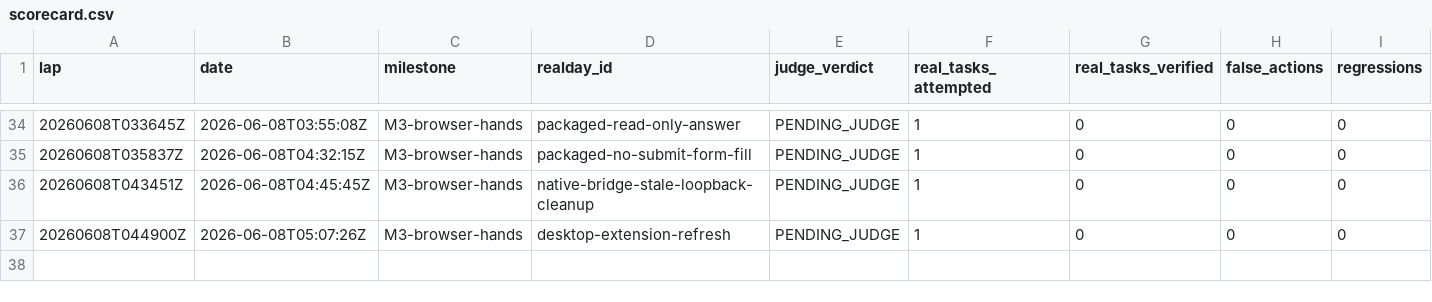
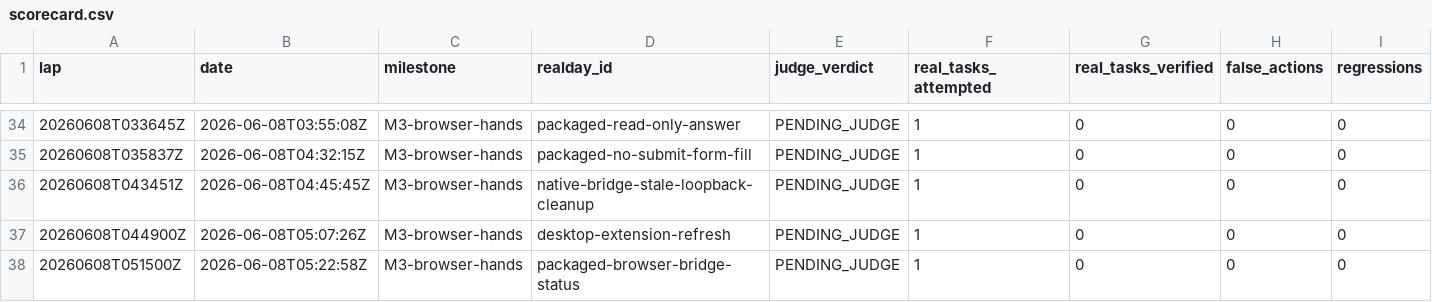
Before and after one commit to anticipation-labs/Anticipy, a CSV file: logs/scorecard.csv, drawn as a sheet; only a part is shown, gaps mark what is left out; rows hold the shown columns only; the diff names each change by its address in the sheet, - before the commit and + after, or states it on an @@ line.

Commit message:
log m3 browser bridge status candidate

```diff
--- a/logs/scorecard.csv
+++ b/logs/scorecard.csv
+row 38: 20260608T051500Z | 2026-06-08T05:22:58Z | M3-browser-hands | packaged-browser-bridge-status | PENDING_JUDGE | 1 | 0 | 0 | 0
```
Also changed, not shown: 4 other files.
